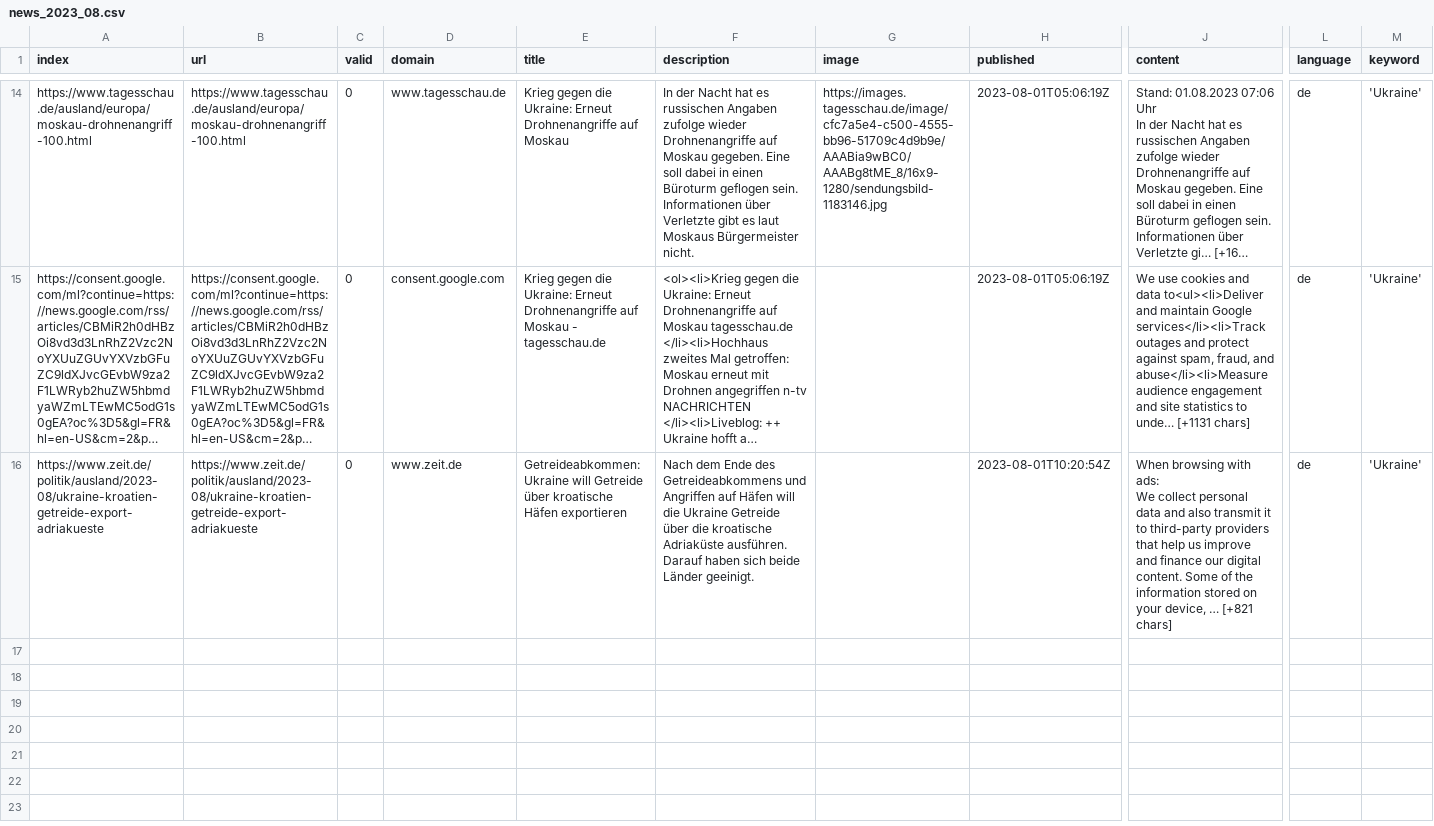
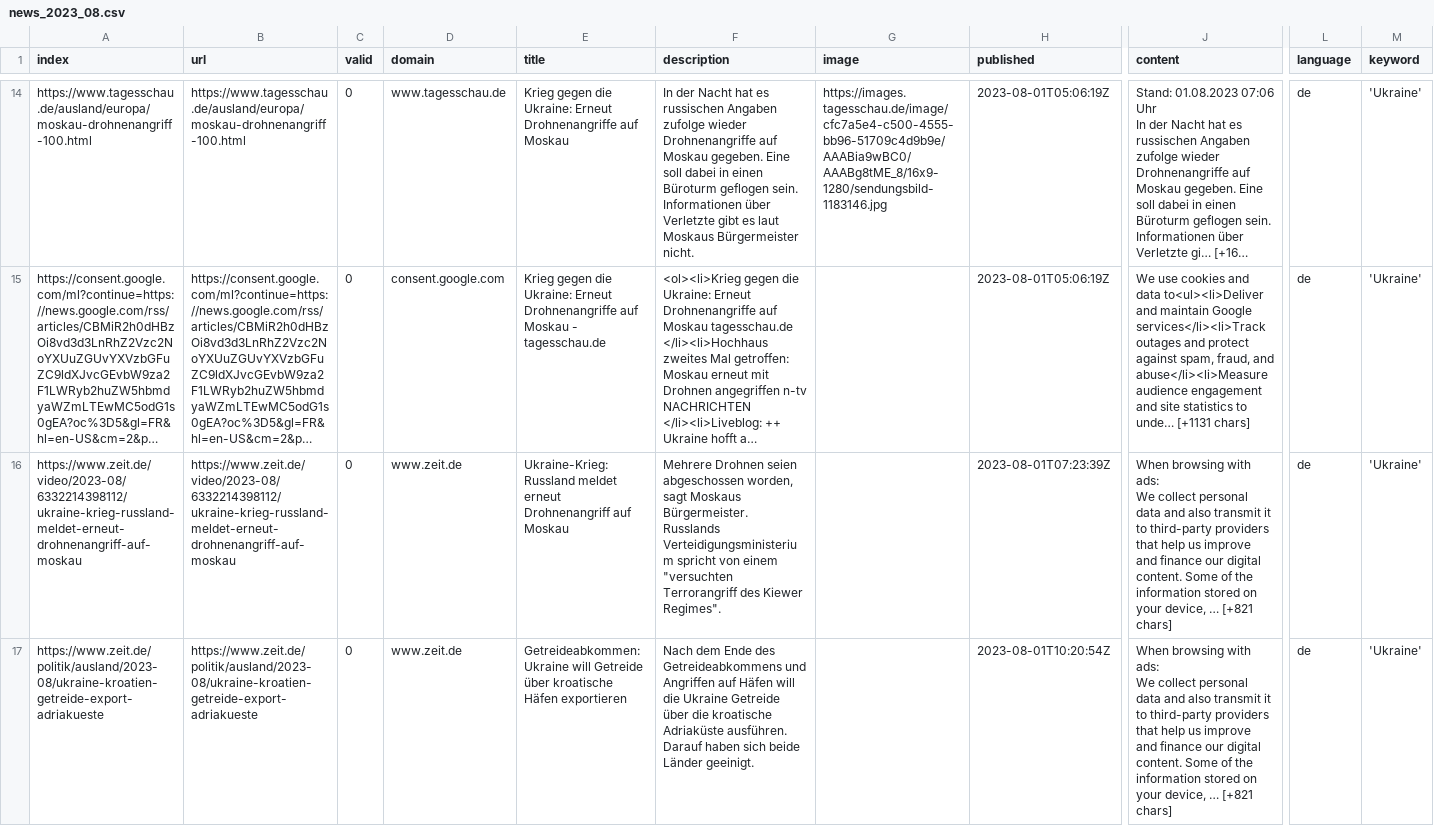
Before and after one commit to paularicarda-news/winterIsComing2, a CSV file: csv/news_2023_08.csv, drawn as a sheet; only a part is shown, gaps mark what is left out; long unchanged cells end in …; rows hold the shown columns only; ↵ is a line break in a cell; the diff names each change by its address in the sheet, - before the commit and + after, or states it on an @@ line.

```diff
--- a/csv/news_2023_08.csv
+++ b/csv/news_2023_08.csv
+row 16: https://www.zeit.de/video/2023-08/6332214398112/ukraine-krieg-russland-meldet-erneut-drohnenangriff-auf-moskau | https://www.zeit.de/video/2023-08/6332214398112/ukraine-krieg-russland-meldet-erneut-drohnenangriff-auf-moskau | 0 | www.zeit.de | Ukraine-Krieg: Russland meldet erneut Drohnenangriff auf Moskau | Mehrere Drohnen seien abgeschossen worden, sagt Moskaus Bürgermeister. Russlands Verteidigungsministerium spricht von einem "versuchten Terrorangriff des Kiewer Regimes". |  | 2023-08-01T07:23:39Z | When browsing with ads: ↵ We collect personal data and also transmit it to third-party providers ↵ that help us improve and finance our digital content. Some of the information stored on your device, … [+821 chars] | de | 'Ukraine'
```
Also changed, not shown: keywords.csv, 1 other file.
